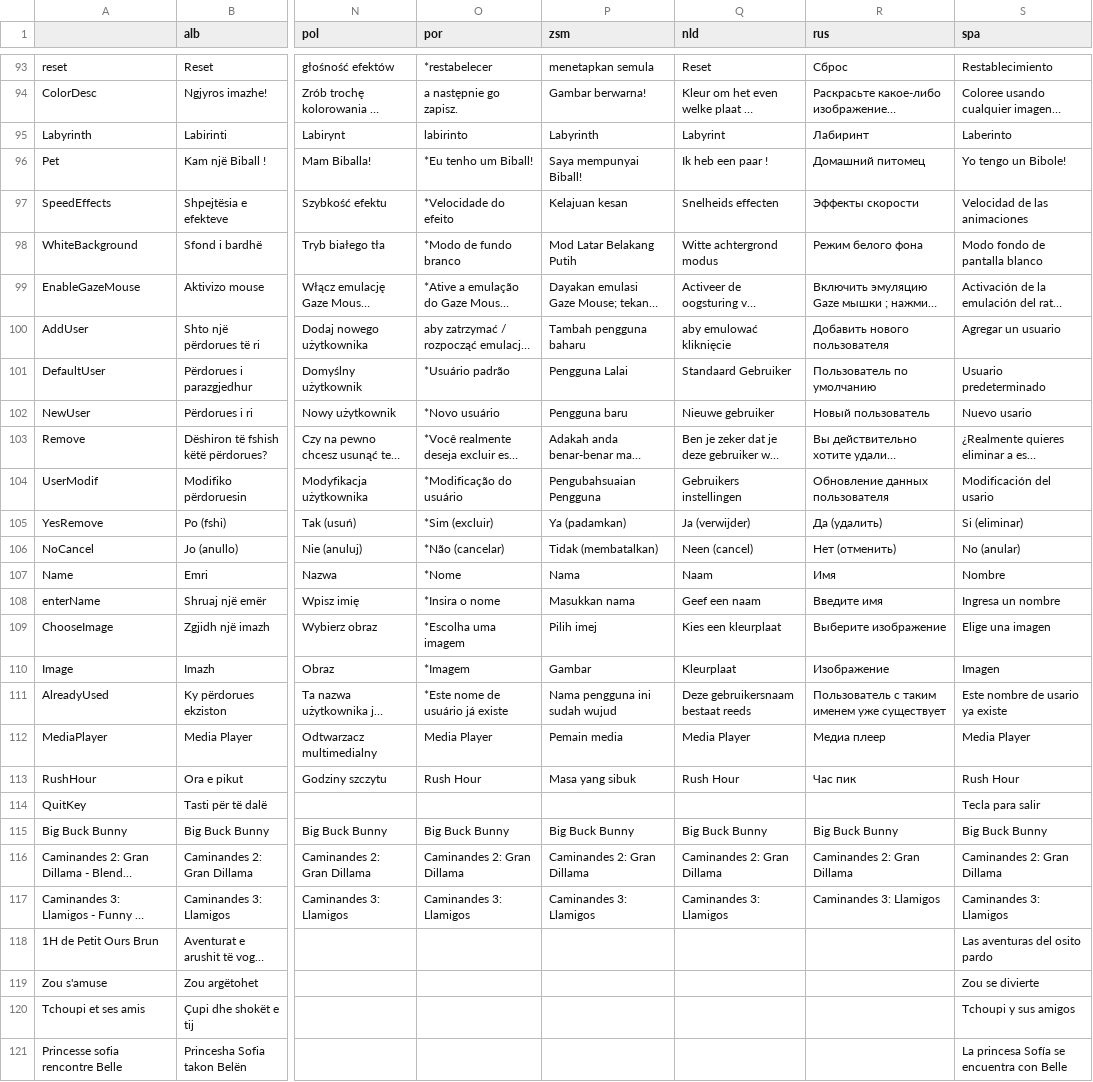
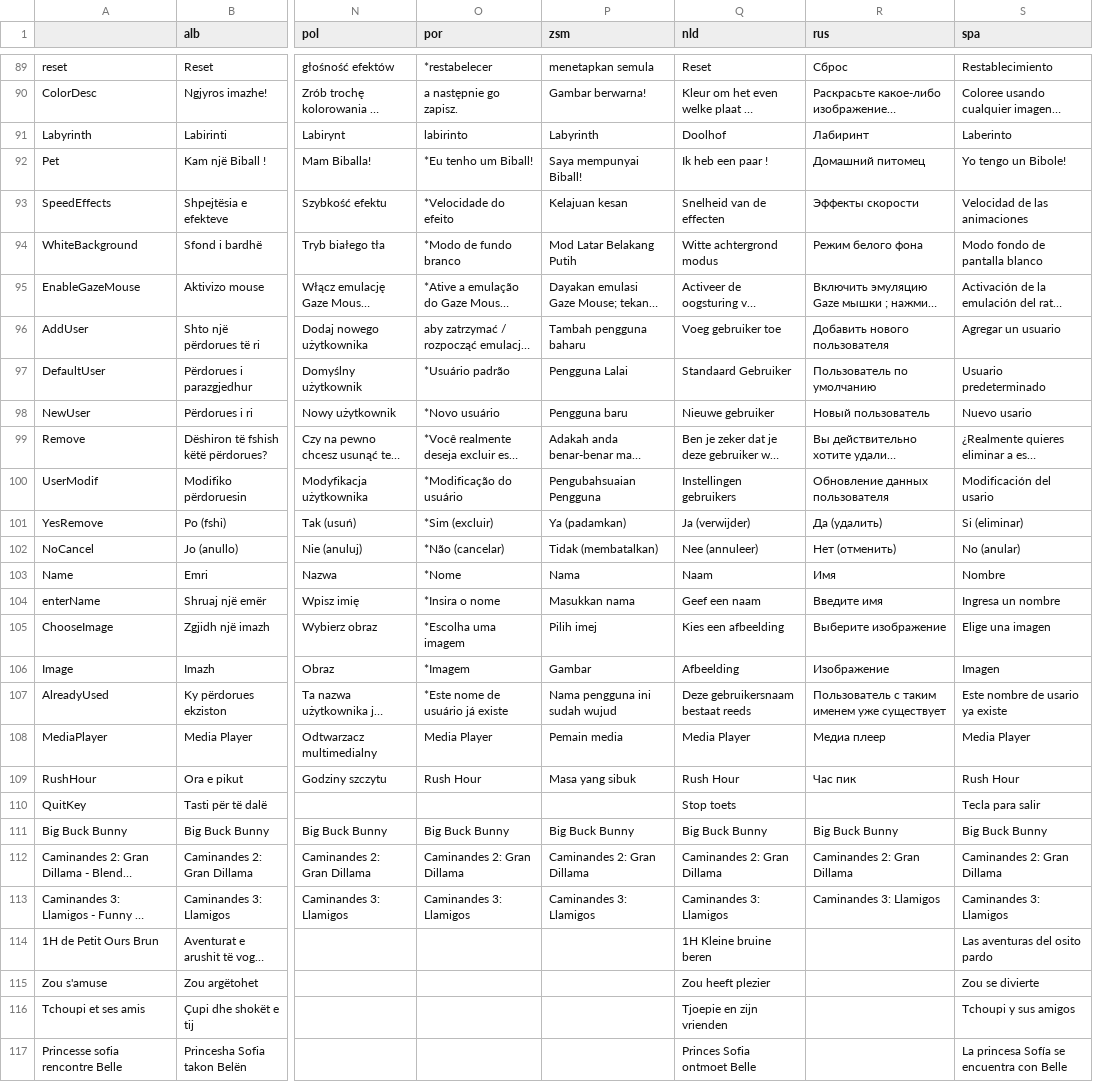
Before and after one commit to GazePlay/GazePlay, a CSV file: gazeplay/src/main/resources/data/multilinguism/multilinguism.csv, drawn as a sheet; only a part is shown, gaps mark what is left out; long unchanged cells end in …; addresses are those after the commit; the diff covers the shown part only; the diff names each change by its address in the sheet, - before the commit and + after, or states it on an @@ line.

```diff
--- a/gazeplay/src/main/resources/data/multilinguism/multilinguism.csv
+++ b/gazeplay/src/main/resources/data/multilinguism/multilinguism.csv
-Q91 (nld): Labyrint
+Q91 (nld): Doolhof
-Q93 (nld): Snelheids effecten
+Q93 (nld): Snelheid van de effecten
-Q96 (nld): aby emulować kliknięcie
+Q96 (nld): Voeg gebruiker toe
-Q100 (nld): Gebruikers instellingen
+Q100 (nld): Instellingen gebruikers
-Q102 (nld): Neen (cancel)
+Q102 (nld): Nee (annuleer)
-Q105 (nld): Kies een kleurplaat
+Q105 (nld): Kies een afbeelding
-Q106 (nld): Kleurplaat
+Q106 (nld): Afbeelding
-Q110 (nld): (empty)
+Q110 (nld): Stop toets
-Q114 (nld): (empty)
+Q114 (nld): 1H Kleine bruine beren
-Q115 (nld): (empty)
+Q115 (nld): Zou heeft plezier
-Q116 (nld): (empty)
+Q116 (nld): Tjoepie en zijn vrienden
-Q117 (nld): (empty)
+Q117 (nld): Princes Sofia ontmoet Belle
```
Also changed, not shown: 17 removed rows and 112 edited cells elsewhere in this file, 2 other files.
